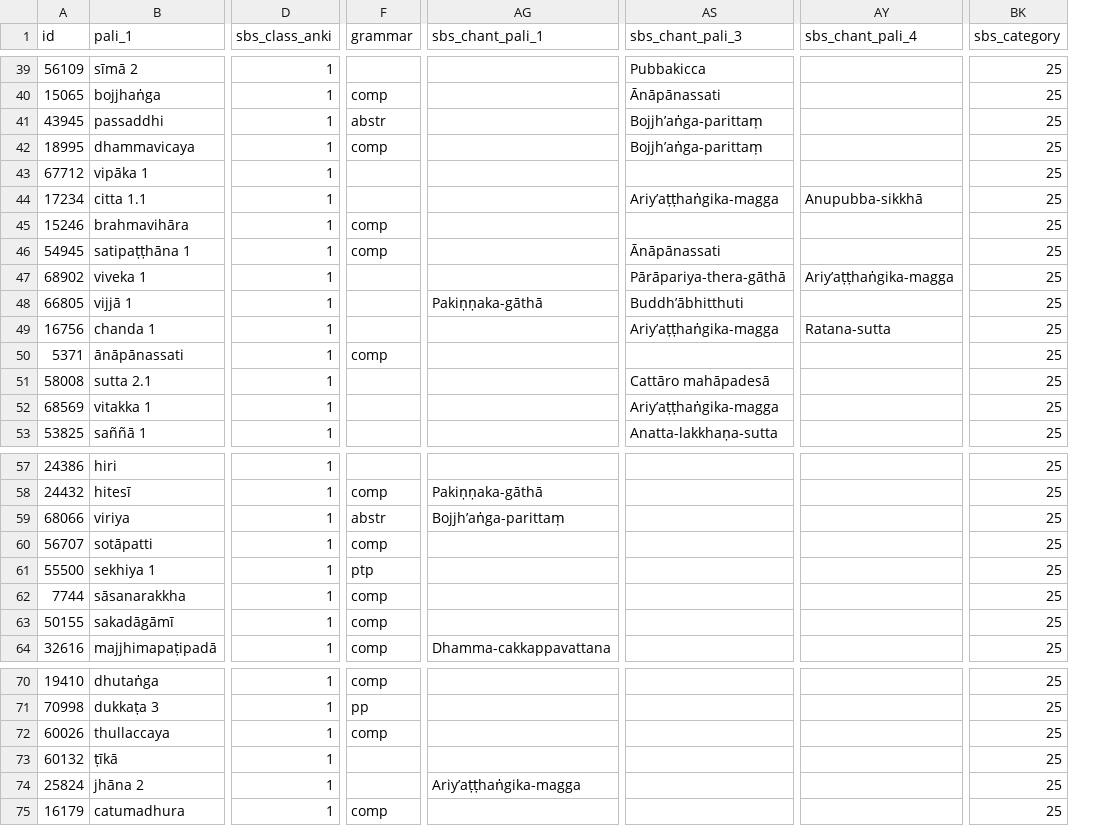
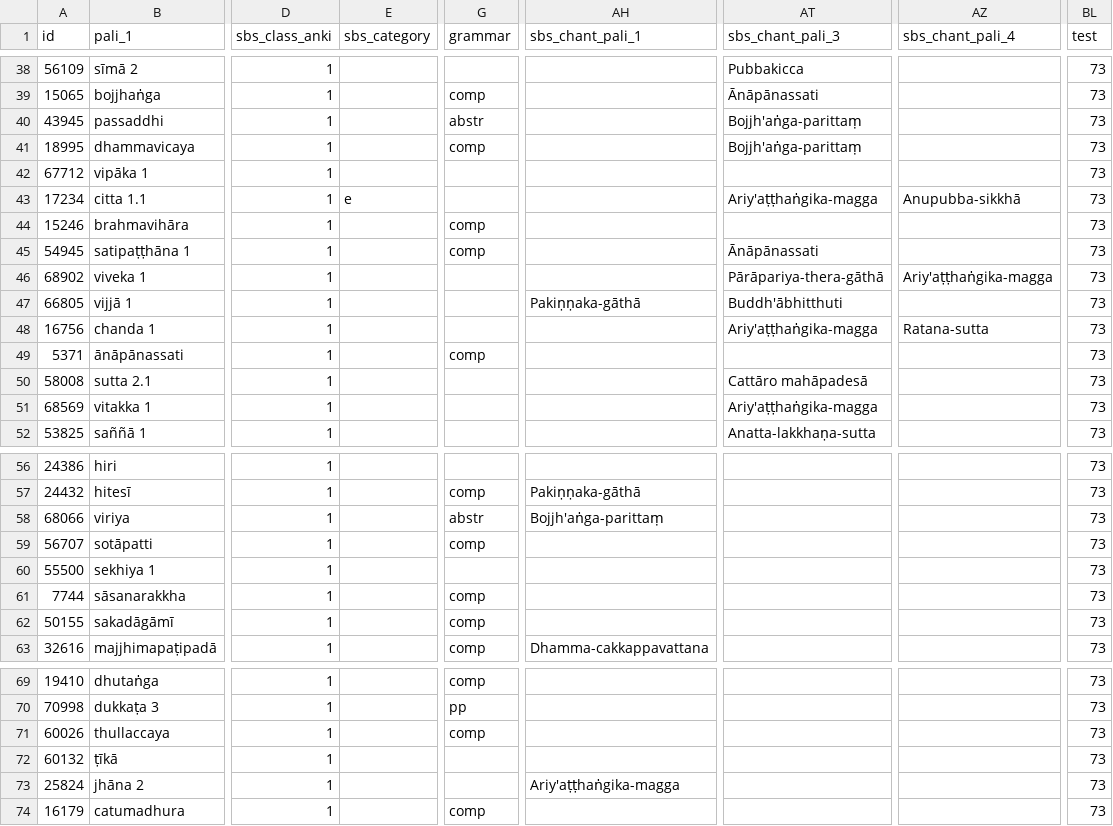
Before and after one commit to Devamitta/word-frequency, a CSV file: csv-for-examples/1-class.csv, drawn as a sheet; only a part is shown, gaps mark what is left out; removed rows and columns are numbered as before the commit, all else as after; the diff covers the shown part only; the diff names each change by its address in the sheet, - before the commit and + after, or states it on an @@ line.

```diff
--- a/csv-for-examples/1-class.csv
+++ b/csv-for-examples/1-class.csv
+column E (sbs_category), row 43: e
-column BK (sbs_category), rows 39-53: all 25; rows 57-64: all 25; rows 70-75: all 25
+column BL (test), rows 38-52: all 73; rows 56-63: all 73; rows 69-74: all 73
-AT40:AT41 (sbs_chant_pali_3): Bojjh’aṅga-parittaṃ
+AT40:AT41 (sbs_chant_pali_3): Bojjh'aṅga-parittaṃ
-AT43 (sbs_chant_pali_3): Ariy’aṭṭhaṅgika-magga
+AT43 (sbs_chant_pali_3): Ariy'aṭṭhaṅgika-magga
-AZ46 (sbs_chant_pali_4): Ariy’aṭṭhaṅgika-magga
+AZ46 (sbs_chant_pali_4): Ariy'aṭṭhaṅgika-magga
-AT47 (sbs_chant_pali_3): Buddh’ābhitthuti
+AT47 (sbs_chant_pali_3): Buddh'ābhitthuti
-AT48 (sbs_chant_pali_3): Ariy’aṭṭhaṅgika-magga
+AT48 (sbs_chant_pali_3): Ariy'aṭṭhaṅgika-magga
-AT51 (sbs_chant_pali_3): Ariy’aṭṭhaṅgika-magga
+AT51 (sbs_chant_pali_3): Ariy'aṭṭhaṅgika-magga
-AH58 (sbs_chant_pali_1): Bojjh’aṅga-parittaṃ
+AH58 (sbs_chant_pali_1): Bojjh'aṅga-parittaṃ
-G60 (grammar): ptp
+G60 (grammar): (empty)
-AH73 (sbs_chant_pali_1): Ariy’aṭṭhaṅgika-magga
+AH73 (sbs_chant_pali_1): Ariy'aṭṭhaṅgika-magga
```
Also changed, not shown: 1 added row, 1 removed row and 6 edited cells elsewhere in this file, csv-for-examples/2-class.csv, csv-for-examples/3-class.csv, 16 other files.
